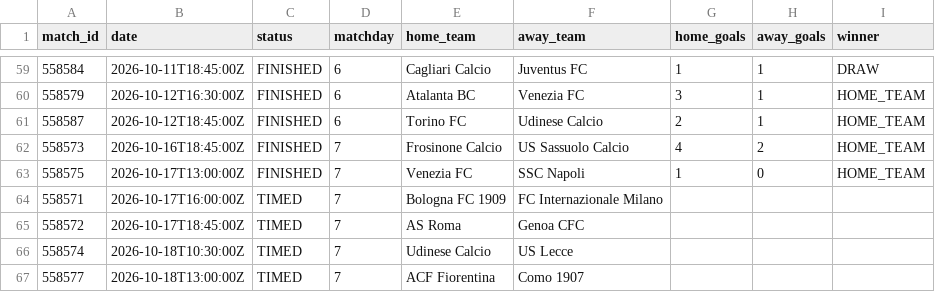
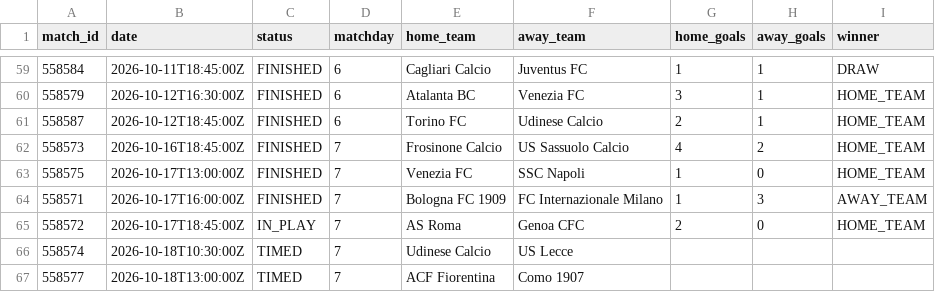
Before and after one commit to kothetsoe11878-bet/analysis-football-bot, a CSV file: data/results/serie_a_current.csv, drawn as a sheet; only a part is shown, gaps mark what is left out.

```diff
--- a/data/results/serie_a_current.csv
+++ b/data/results/serie_a_current.csv
@@ -63,4 +63,4 @@
 558575,2026-10-17T13:00:00Z,FINISHED,7,Venezia FC,SSC Napoli,1,0,HOME_TEAM
-558571,2026-10-17T16:00:00Z,TIMED,7,Bologna FC 1909,FC Internazionale Milano,,,
-558572,2026-10-17T18:45:00Z,TIMED,7,AS Roma,Genoa CFC,,,
+558571,2026-10-17T16:00:00Z,FINISHED,7,Bologna FC 1909,FC Internazionale Milano,1,3,AWAY_TEAM
+558572,2026-10-17T18:45:00Z,IN_PLAY,7,AS Roma,Genoa CFC,2,0,HOME_TEAM
 558574,2026-10-18T10:30:00Z,TIMED,7,Udinese Calcio,US Lecce,,,
```
Also changed, not shown: data/results/bundesliga_current.csv, data/results/epl_current.csv, 2 other files.
